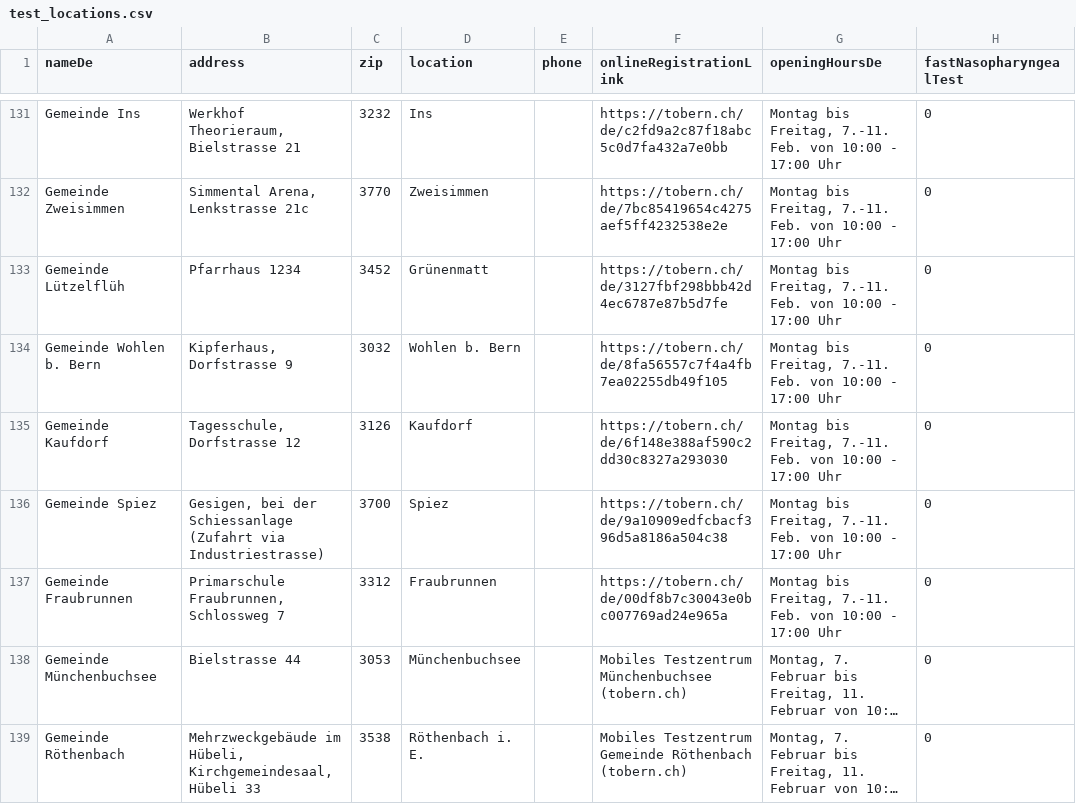
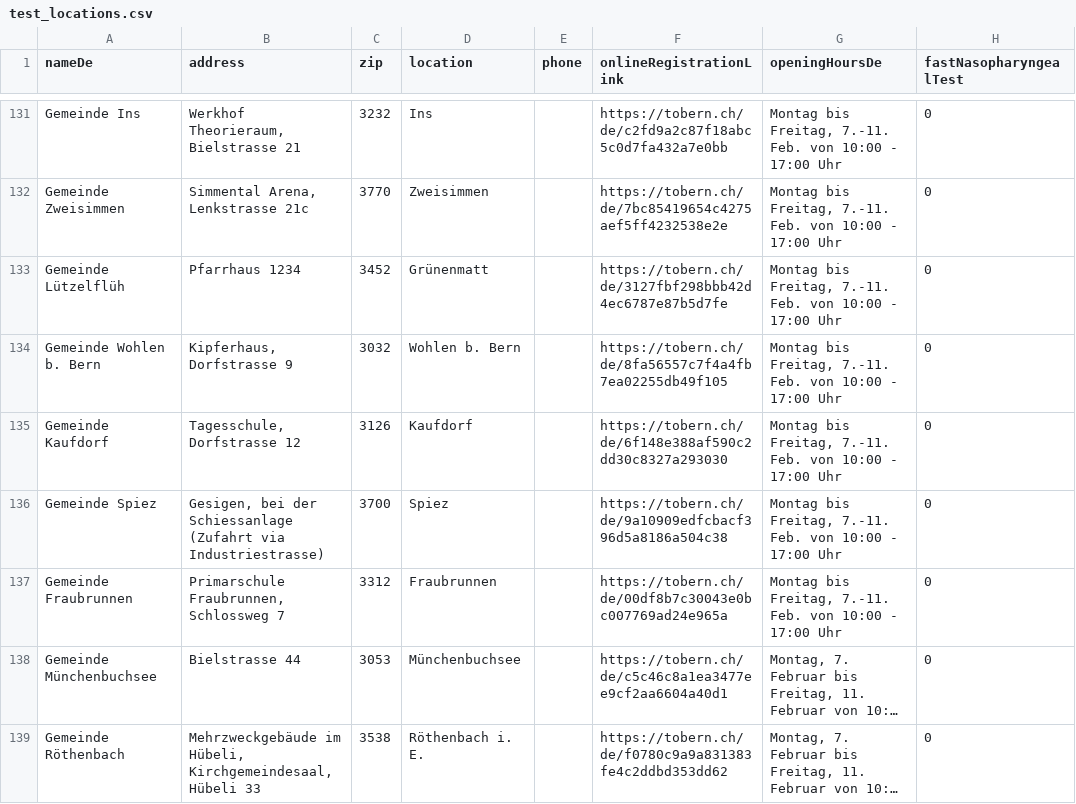
Before and after one commit to openDataBE/TestOffer, a CSV file: test_locations.csv, drawn as a sheet; only a part is shown, gaps mark what is left out; long unchanged cells end in …; the diff names each change by its address in the sheet, - before the commit and + after, or states it on an @@ line.

Commit message:
Update test_locations.csv

```diff
--- a/test_locations.csv
+++ b/test_locations.csv
-F138 (onlineRegistrationLink): Mobiles Testzentrum Münchenbuchsee (tobern.ch)
+F138 (onlineRegistrationLink): https://tobern.ch/de/c5c46c8a1ea3477ee9cf2aa6604a40d1
-F139 (onlineRegistrationLink): Mobiles Testzentrum Gemeinde Röthenbach (tobern.ch)
+F139 (onlineRegistrationLink): https://tobern.ch/de/f0780c9a9a831383fe4c2ddbd353dd62
```
